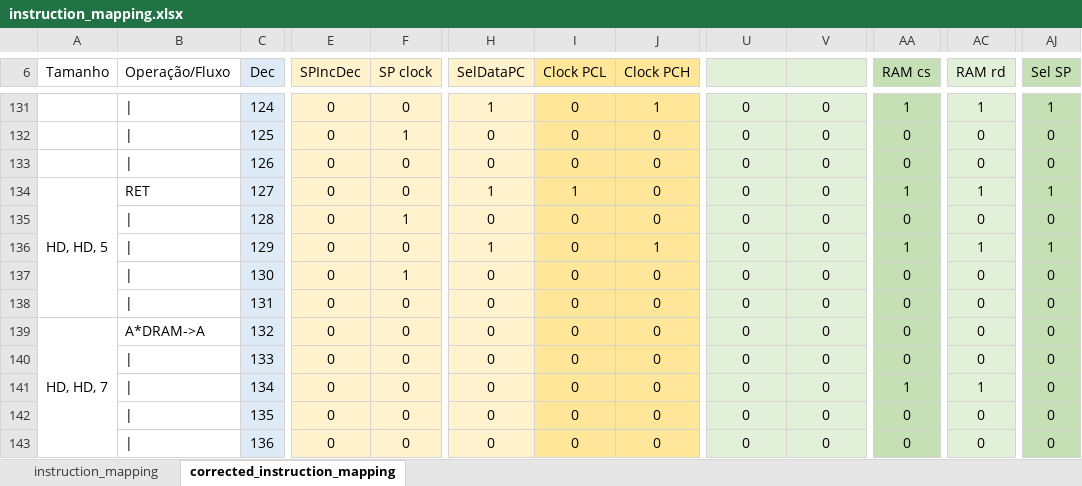
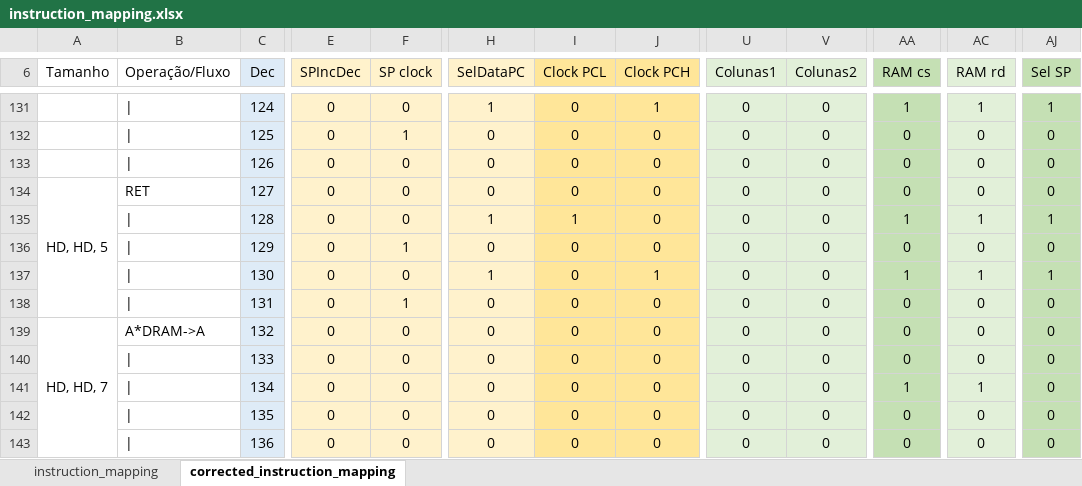
Before and after one commit to jeanklann/M3PlusMicrocontrollerSimulator, an Excel workbook: Files/instruction_mapping.xlsx, sheet corrected_instruction_mapping, drawn as a sheet; only a part is shown, gaps mark what is left out; values as stored, in another font and other column widths than the file's, no borders; table styles not drawn; the diff names each change by its address in the sheet, - before the commit and + after, or states it on an @@ line.

```diff
--- a/Files/instruction_mapping.xlsx (sheet corrected_instruction_mapping)
+++ b/Files/instruction_mapping.xlsx (sheet corrected_instruction_mapping)
-U6: (empty)
+U6: Colunas1
-V6: (empty)
+V6: Colunas2
-H134 (SelDataPC): 1
+H134 (SelDataPC): 0
-I134 (Clock PCL): 1
+I134 (Clock PCL): 0
-AA134 (RAM cs): 1
+AA134 (RAM cs): 0
-AC134 (RAM rd): 1
+AC134 (RAM rd): 0
-AJ134 (Sel SP): 1
+AJ134 (Sel SP): 0
-F135 (SP clock): 1
+F135 (SP clock): 0
-H135 (SelDataPC): 0
+H135 (SelDataPC): 1
-I135 (Clock PCL): 0
+I135 (Clock PCL): 1
-AA135 (RAM cs): 0
+AA135 (RAM cs): 1
-AC135 (RAM rd): 0
+AC135 (RAM rd): 1
-AJ135 (Sel SP): 0
+AJ135 (Sel SP): 1
-F136 (SP clock): 0
+F136 (SP clock): 1
-H136 (SelDataPC): 1
+H136 (SelDataPC): 0
-J136 (Clock PCH): 1
+J136 (Clock PCH): 0
-AA136 (RAM cs): 1
+AA136 (RAM cs): 0
-AC136 (RAM rd): 1
+AC136 (RAM rd): 0
-AJ136 (Sel SP): 1
+AJ136 (Sel SP): 0
-F137 (SP clock): 1
+F137 (SP clock): 0
-H137 (SelDataPC): 0
+H137 (SelDataPC): 1
-J137 (Clock PCH): 0
+J137 (Clock PCH): 1
-AA137 (RAM cs): 0
+AA137 (RAM cs): 1
-AC137 (RAM rd): 0
+AC137 (RAM rd): 1
-AJ137 (Sel SP): 0
+AJ137 (Sel SP): 1
-F138 (SP clock): 0
+F138 (SP clock): 1
```
Also changed, not shown: 43 other files.
